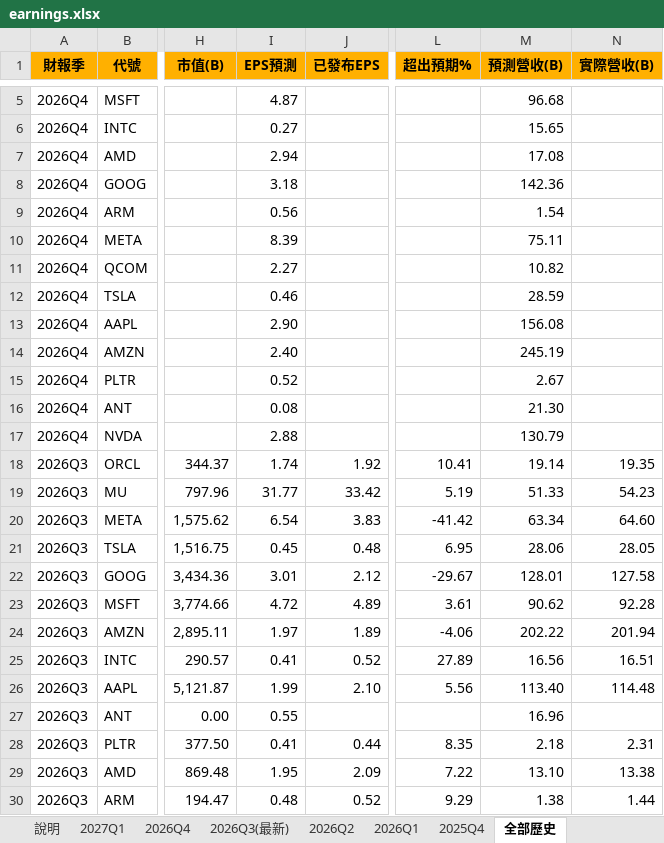
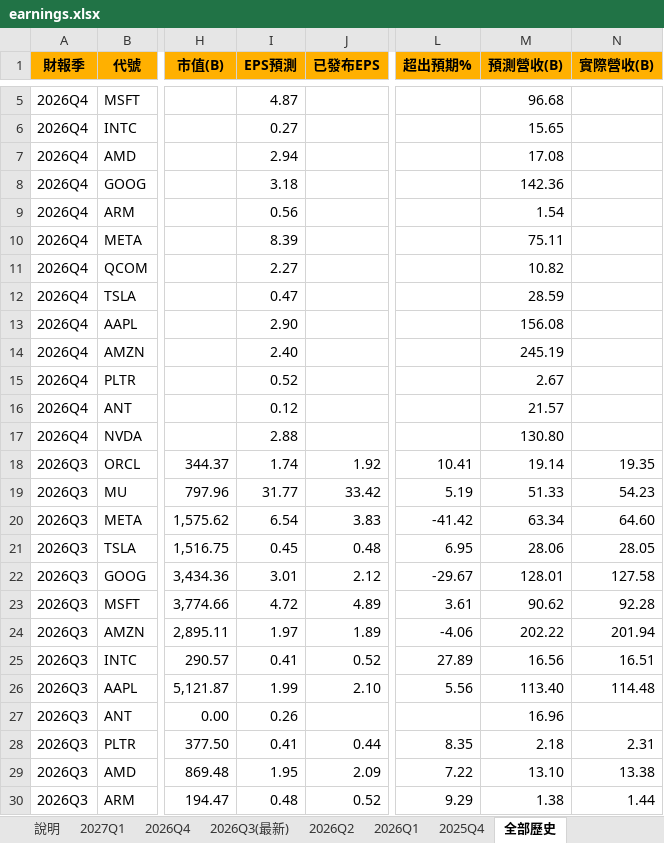
Before and after one commit to mywu-cloud/ustech, an Excel workbook: public/data/exports/earnings.xlsx, sheet 全部歷史, drawn as a sheet; only a part is shown, gaps mark what is left out; values as stored, in another font and other column widths than the file's, no borders; conditional formats not drawn; the diff names each change by its address in the sheet, - before the commit and + after, or states it on an @@ line.

```diff
--- a/public/data/exports/earnings.xlsx (sheet 全部歷史)
+++ b/public/data/exports/earnings.xlsx (sheet 全部歷史)
-I12 (EPS預測): 0.46
+I12 (EPS預測): 0.47
-I16 (EPS預測): 0.08
+I16 (EPS預測): 0.12
-M16 (預測營收(B)): 21.30
+M16 (預測營收(B)): 21.57
-M17 (預測營收(B)): 130.79
+M17 (預測營收(B)): 130.80
-I27 (EPS預測): 0.55
+I27 (EPS預測): 0.26
```
Also changed, not shown: sheet 2026Q4, sheet 說明, sheet 2026Q3(最新), 4 other files.
